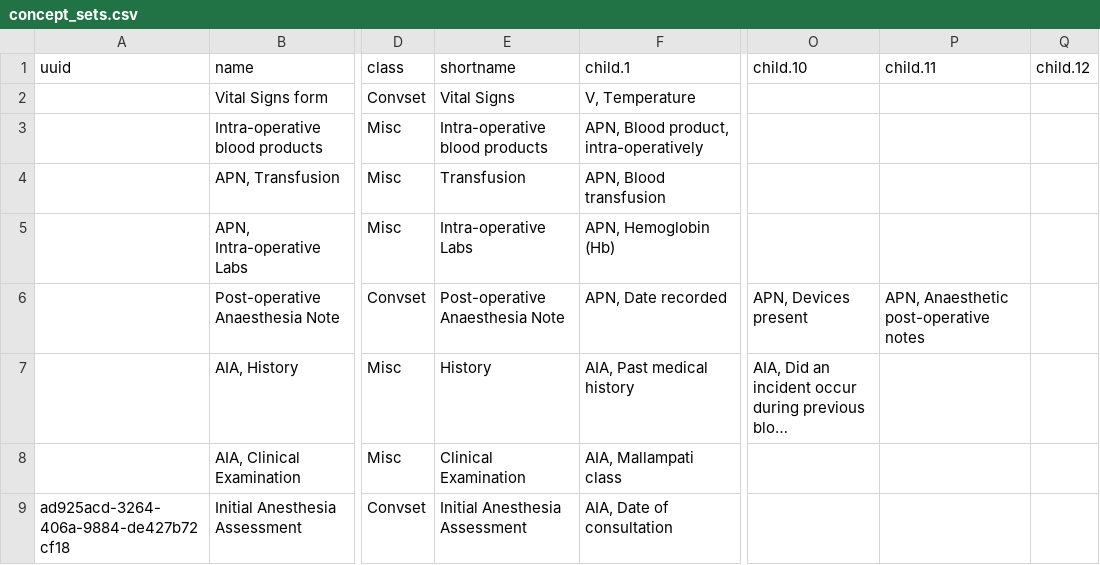
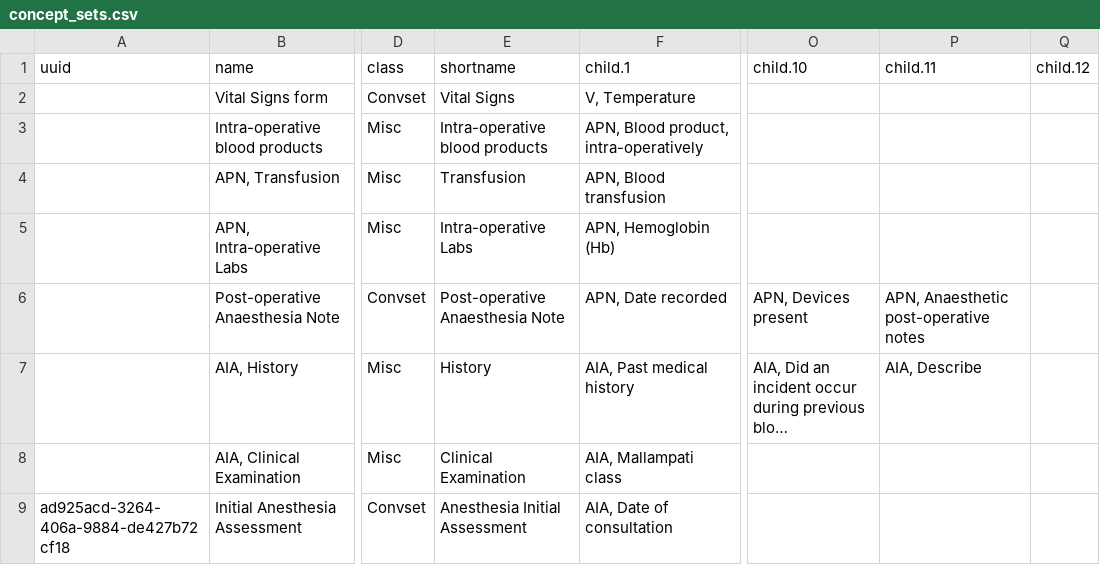
Before and after one commit to trodriguezmsf/amman-config, a CSV file: openmrs/ammancsv/release3.3/concept_sets.csv, drawn as a sheet; only a part is shown, gaps mark what is left out; long unchanged cells end in …; the diff names each change by its address in the sheet, - before the commit and + after, or states it on an @@ line.

```diff
--- a/openmrs/ammancsv/release3.3/concept_sets.csv
+++ b/openmrs/ammancsv/release3.3/concept_sets.csv
-P7: (empty)
+P7: AIA, Describe
-E9: Initial Anesthesia Assessment
+E9: Anesthesia Initial Assessment
```
Also changed, not shown: 2 other files.
